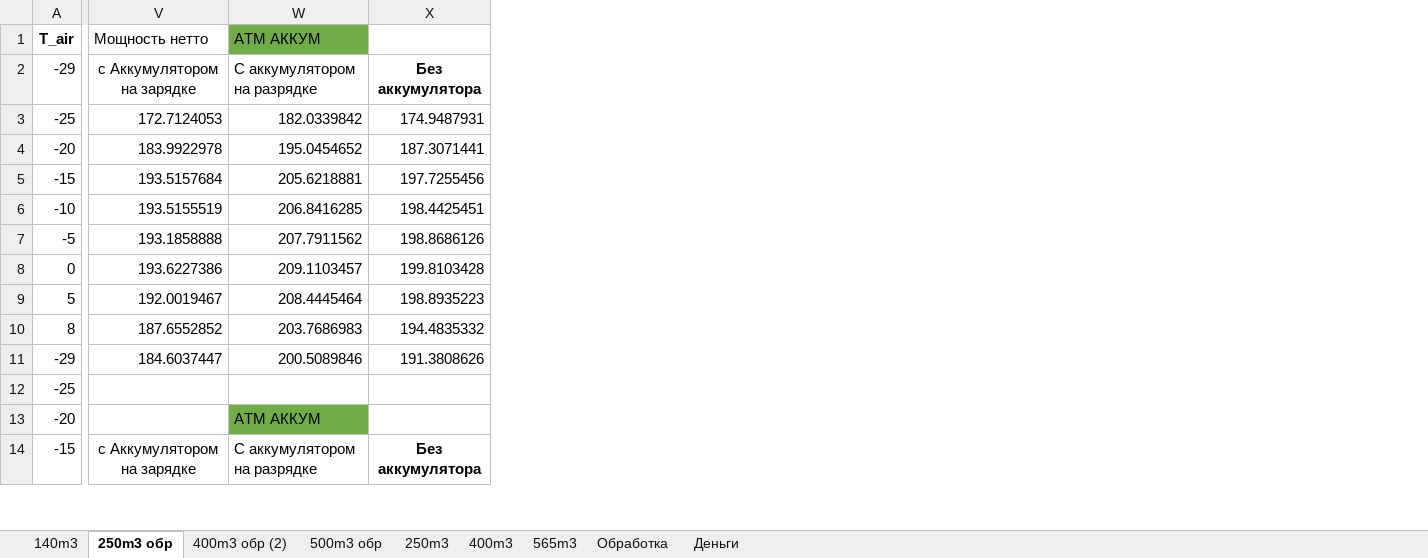
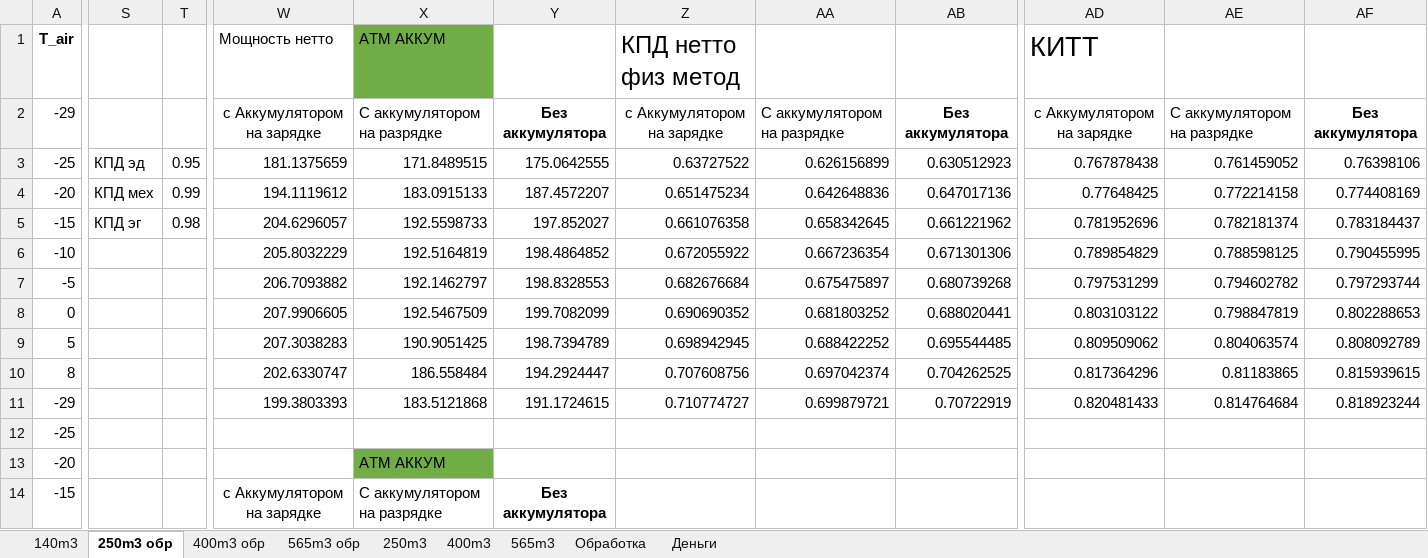
Before and after one commit to maksimovia/GZ, an Excel workbook: resdataASW_all_m3_обработка.xlsx, sheet 250m3 обр, drawn as a sheet; only a part is shown, gaps mark what is left out; values as stored, in another font and other column widths than the file's, no borders; charts and pictures not drawn; removed rows and columns are numbered as before the commit, all else as after; the diff covers the shown part only; the diff names each change by its address in the sheet, - before the commit and + after, or states it on an @@ line.

```diff
--- a/resdataASW_all_m3_обработка.xlsx (sheet 250m3 обр)
+++ b/resdataASW_all_m3_обработка.xlsx (sheet 250m3 обр)
-sheet tab: 400m3 обр (2)
-sheet tab: 500m3 обр
+sheet tab: 400m3 обр
+sheet tab: 565m3 обр
+column S, rows 3-5: КПД эд | КПД мех | КПД эг
+column T, rows 3-5: 0.95 | 0.99 | 0.98
-column X, rows 2-14: Без аккумулятора | 174.9487931 | 187.3071441 | 197.7255456 | 198.4425451 | 198.8686126 | 199.8103428 | 198.8935223 | 194.4835332 | 191.3808626 |  |  | Без аккумулятора
+column Y, rows 2-14: Без аккумулятора | 175.0642555 | 187.4572207 | 197.852027 | 198.4864852 | 198.8328553 | 199.7082099 | 198.7394789 | 194.2924447 | 191.1724615 |  |  | Без аккумулятора
+column Z (КПД нетто физ метод), rows 2-11: с Аккумулятором на зарядке | 0.63727522 | 0.651475234 | 0.661076358 | 0.672055922 | 0.682676684 | 0.690690352 | 0.698942945 | 0.707608756 | 0.710774727
+column AA, rows 2-11: С аккумулятором на разрядке | 0.626156899 | 0.642648836 | 0.658342645 | 0.667236354 | 0.675475897 | 0.681803252 | 0.688422252 | 0.697042374 | 0.699879721
+column AB, rows 2-11: Без аккумулятора | 0.630512923 | 0.647017136 | 0.661221962 | 0.671301306 | 0.680739268 | 0.688020441 | 0.695544485 | 0.704262525 | 0.70722919
+column AD (КИТТ), rows 2-11: с Аккумулятором на зарядке | 0.767878438 | 0.77648425 | 0.781952696 | 0.789854829 | 0.797531299 | 0.803103122 | 0.809509062 | 0.817364296 | 0.820481433
+column AE, rows 2-11: С аккумулятором на разрядке | 0.761459052 | 0.772214158 | 0.782181374 | 0.788598125 | 0.794602782 | 0.798847819 | 0.804063574 | 0.81183865 | 0.814764684
+column AF, rows 2-11: Без аккумулятора | 0.76398106 | 0.774408169 | 0.783184437 | 0.790455995 | 0.797293744 | 0.802288653 | 0.808092789 | 0.815939615 | 0.818923244
-W3 (Мощность нетто): 172.7124053
+W3 (Мощность нетто): 181.1375659
-X3 (АТМ АККУМ): 182.0339842
+X3 (АТМ АККУМ): 171.8489515
-W4 (Мощность нетто): 183.9922978
+W4 (Мощность нетто): 194.1119612
-X4 (АТМ АККУМ): 195.0454652
+X4 (АТМ АККУМ): 183.0915133
-W5 (Мощность нетто): 193.5157684
+W5 (Мощность нетто): 204.6296057
-X5 (АТМ АККУМ): 205.6218881
+X5 (АТМ АККУМ): 192.5598733
-W6 (Мощность нетто): 193.5155519
+W6 (Мощность нетто): 205.8032229
-X6 (АТМ АККУМ): 206.8416285
+X6 (АТМ АККУМ): 192.5164819
-W7 (Мощность нетто): 193.1858888
+W7 (Мощность нетто): 206.7093882
-X7 (АТМ АККУМ): 207.7911562
+X7 (АТМ АККУМ): 192.1462797
-W8 (Мощность нетто): 193.6227386
+W8 (Мощность нетто): 207.9906605
-X8 (АТМ АККУМ): 209.1103457
+X8 (АТМ АККУМ): 192.5467509
-W9 (Мощность нетто): 192.0019467
+W9 (Мощность нетто): 207.3038283
-X9 (АТМ АККУМ): 208.4445464
+X9 (АТМ АККУМ): 190.9051425
-W10 (Мощность нетто): 187.6552852
+W10 (Мощность нетто): 202.6330747
-X10 (АТМ АККУМ): 203.7686983
+X10 (АТМ АККУМ): 186.558484
-W11 (Мощность нетто): 184.6037447
+W11 (Мощность нетто): 199.3803393
-X11 (АТМ АККУМ): 200.5089846
+X11 (АТМ АККУМ): 183.5121868
```
Also changed, not shown: 18 added columns, 1 removed column and 54 edited cells elsewhere in this sheet, sheet Деньги, sheet 140m3, charts or pictures.
